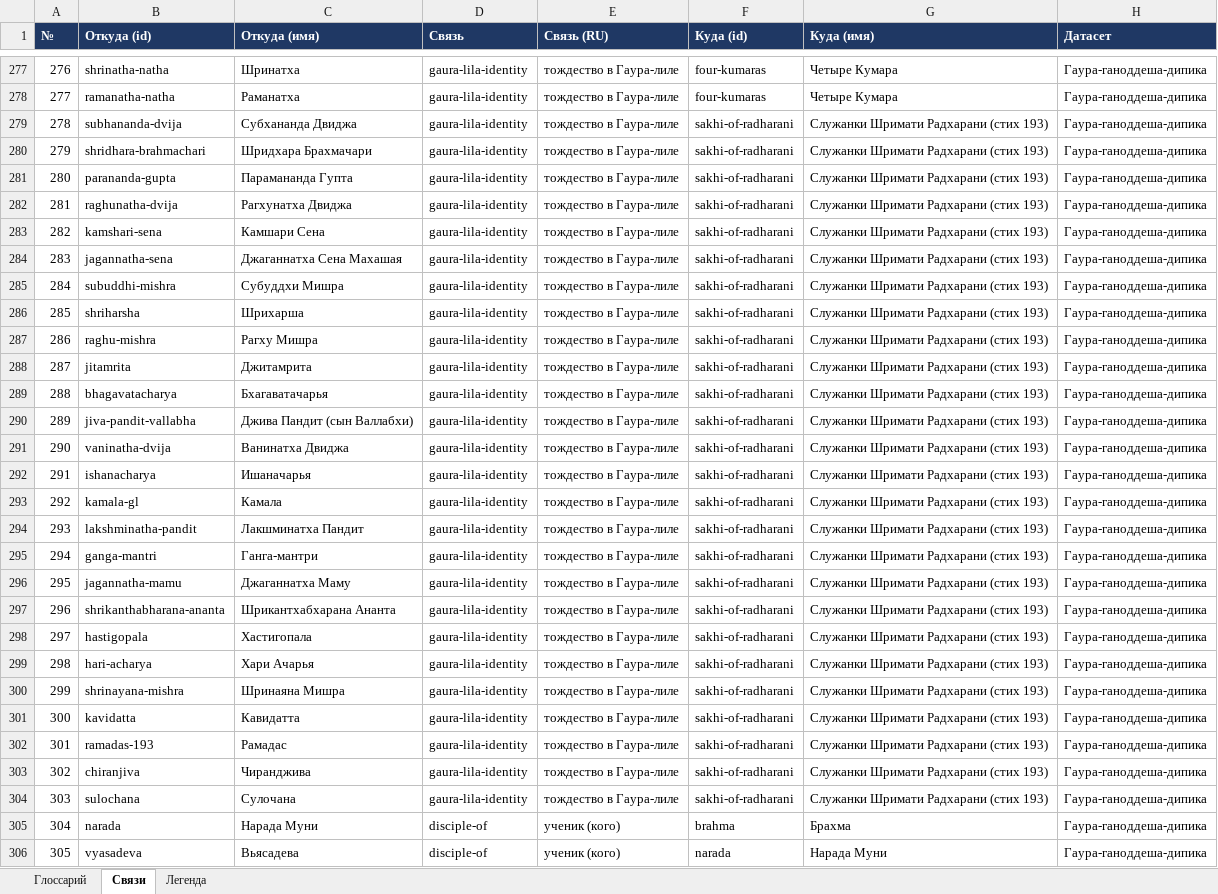
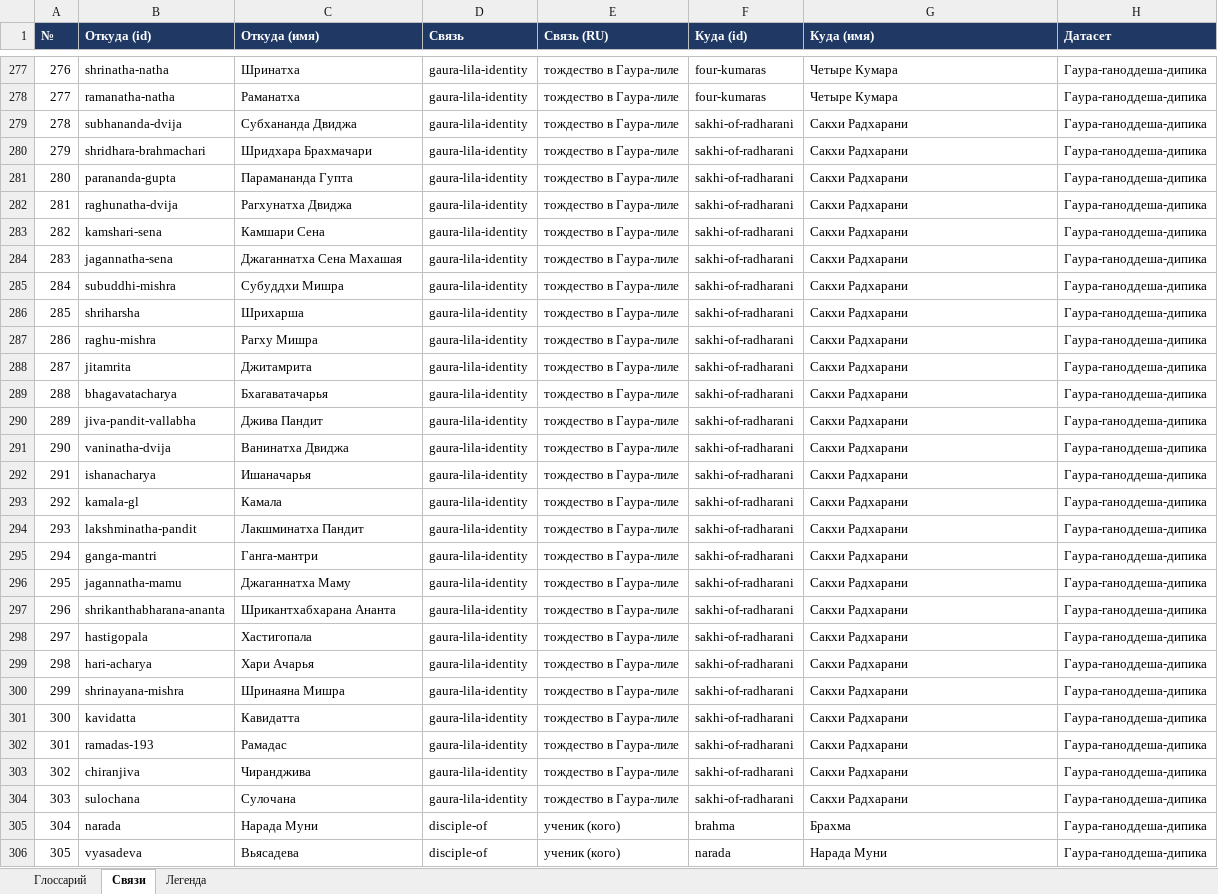
Before and after one commit to billionsx/iskcon, an Excel workbook: docs/entity-registry/ISKCON_Glossary.xlsx, sheet Связи, drawn as a sheet; only a part is shown, gaps mark what is left out; values as stored, in another font and other column widths than the file's, no borders; the diff covers the shown part only; the diff names each change by its address in the sheet, - before the commit and + after, or states it on an @@ line.

```diff
--- a/docs/entity-registry/ISKCON_Glossary.xlsx (sheet Связи)
+++ b/docs/entity-registry/ISKCON_Glossary.xlsx (sheet Связи)
-G279:G304 (Куда (имя)): Служанки Шримати Радхарани (стих 193)
+G279:G304 (Куда (имя)): Сакхи Радхарани
-C290 (Откуда (имя)): Джива Пандит (сын Валлабхи)
+C290 (Откуда (имя)): Джива Пандит
```
Also changed, not shown: 68 edited cells elsewhere in this sheet, sheet Глоссарий, 9 other files.
